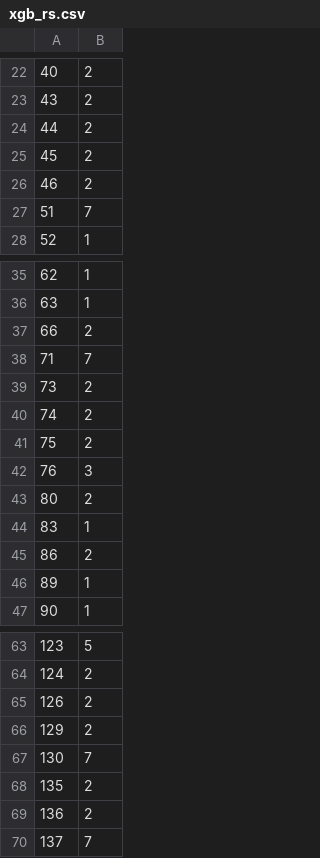
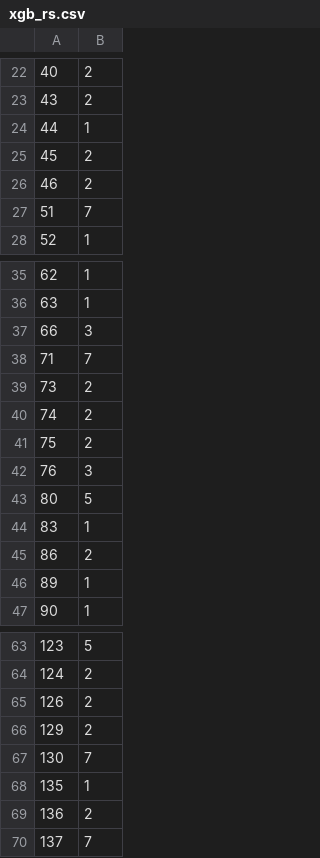
Before and after one commit to Teamotea/signate-glass, a CSV file: notebooks/xgb_rs.csv, drawn as a sheet; only a part is shown, gaps mark what is left out.

```diff
--- a/notebooks/xgb_rs.csv
+++ b/notebooks/xgb_rs.csv
@@ -23,3 +23,3 @@
 43,2
-44,2
+44,1
 45,2
@@ -36,3 +36,3 @@
 63,1
-66,2
+66,3
 71,7
@@ -42,3 +42,3 @@
 76,3
-80,2
+80,5
 83,1
@@ -67,3 +67,3 @@
 130,7
-135,2
+135,1
 136,2
```
Also changed, not shown: notebooks/xgb_gs.csv, 1 other file.
